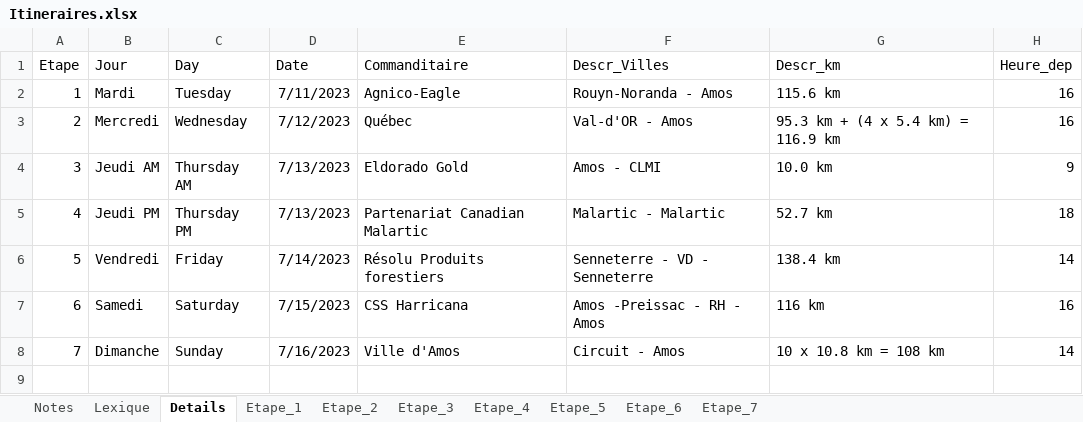
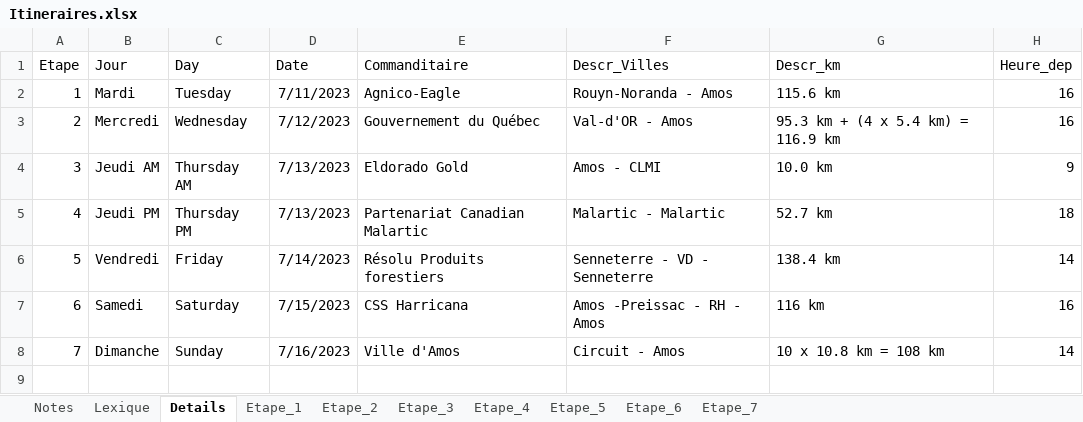
Before and after one commit to TourAbitibi/guide2023, an Excel workbook: excel/Itineraires.xlsx, sheet Details, drawn as a sheet; only a part is shown; values as stored, in another font and other column widths than the file's, no borders; table styles not drawn; the diff names each change by its address in the sheet, - before the commit and + after, or states it on an @@ line.

Commit message:
Ajustement Détails

```diff
--- a/excel/Itineraires.xlsx (sheet Details)
+++ b/excel/Itineraires.xlsx (sheet Details)
-E3 (Commanditaire): Québec
+E3 (Commanditaire): Gouvernement du Québec
```
